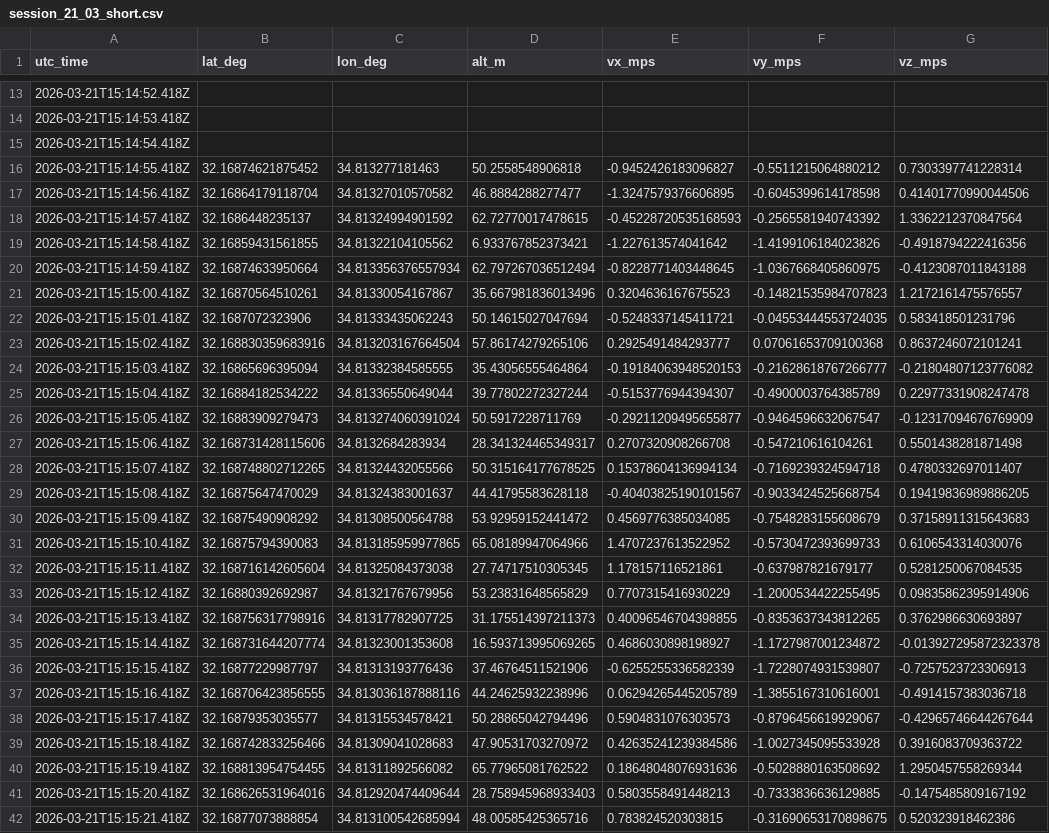
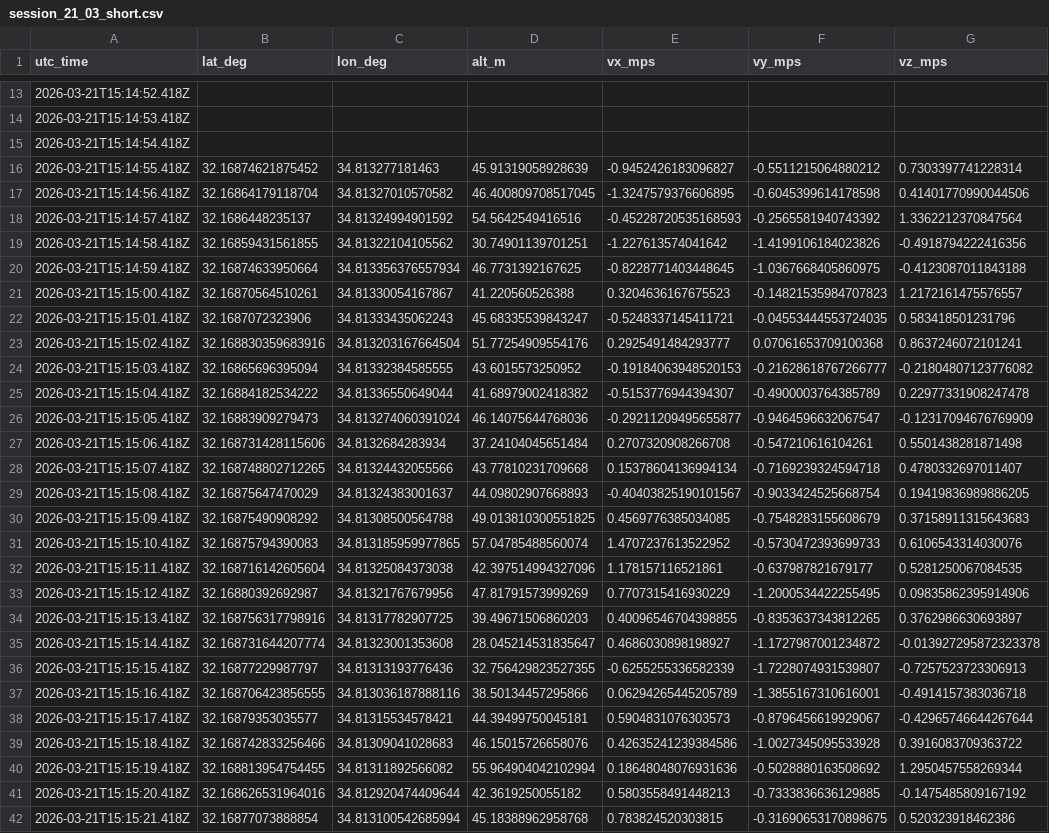
Before and after one commit to coeffic-raphael/GNSS-Navigation, a CSV file: output/session_21_03_short.csv, drawn as a sheet; only a part is shown, gaps mark what is left out; the diff covers the shown part only; the diff names each change by its address in the sheet, - before the commit and + after, or states it on an @@ line.

```diff
--- a/output/session_21_03_short.csv
+++ b/output/session_21_03_short.csv
-D16 (alt_m): 50.2558548906818
+D16 (alt_m): 45.91319058928639
-D17 (alt_m): 46.8884288277477
+D17 (alt_m): 46.400809708517045
-D18 (alt_m): 62.72770017478615
+D18 (alt_m): 54.5642549416516
-D19 (alt_m): 6.933767852373421
+D19 (alt_m): 30.74901139701251
-D20 (alt_m): 62.797267036512494
+D20 (alt_m): 46.7731392167625
-D21 (alt_m): 35.667981836013496
+D21 (alt_m): 41.220560526388
-D22 (alt_m): 50.14615027047694
+D22 (alt_m): 45.68335539843247
-D23 (alt_m): 57.86174279265106
+D23 (alt_m): 51.77254909554176
-D24 (alt_m): 35.43056555464864
+D24 (alt_m): 43.6015573250952
-D25 (alt_m): 39.77802272327244
+D25 (alt_m): 41.68979002418382
-D26 (alt_m): 50.5917228711769
+D26 (alt_m): 46.14075644768036
-D27 (alt_m): 28.341324465349317
+D27 (alt_m): 37.24104045651484
-D28 (alt_m): 50.315164177678525
+D28 (alt_m): 43.77810231709668
-D29 (alt_m): 44.41795583628118
+D29 (alt_m): 44.09802907668893
-D30 (alt_m): 53.92959152441472
+D30 (alt_m): 49.013810300551825
-D31 (alt_m): 65.08189947064966
+D31 (alt_m): 57.04785488560074
-D32 (alt_m): 27.74717510305345
+D32 (alt_m): 42.397514994327096
-D33 (alt_m): 53.23831648565829
+D33 (alt_m): 47.81791573999269
-D34 (alt_m): 31.175514397211373
+D34 (alt_m): 39.49671506860203
-D35 (alt_m): 16.593713995069265
+D35 (alt_m): 28.045214531835647
-D36 (alt_m): 37.46764511521906
+D36 (alt_m): 32.756429823527355
-D37 (alt_m): 44.24625932238996
+D37 (alt_m): 38.50134457295866
-D38 (alt_m): 50.28865042794496
+D38 (alt_m): 44.39499750045181
-D39 (alt_m): 47.90531703270972
+D39 (alt_m): 46.15015726658076
-D40 (alt_m): 65.77965081762522
+D40 (alt_m): 55.964904042102994
-D41 (alt_m): 28.758945968933403
+D41 (alt_m): 42.3619250055182
-D42 (alt_m): 48.00585425365716
+D42 (alt_m): 45.18388962958768
```
Also changed, not shown: 75 edited cells elsewhere in this file, output/session_21_03_long.csv, output/session_22_03.csv, 7 other files.
